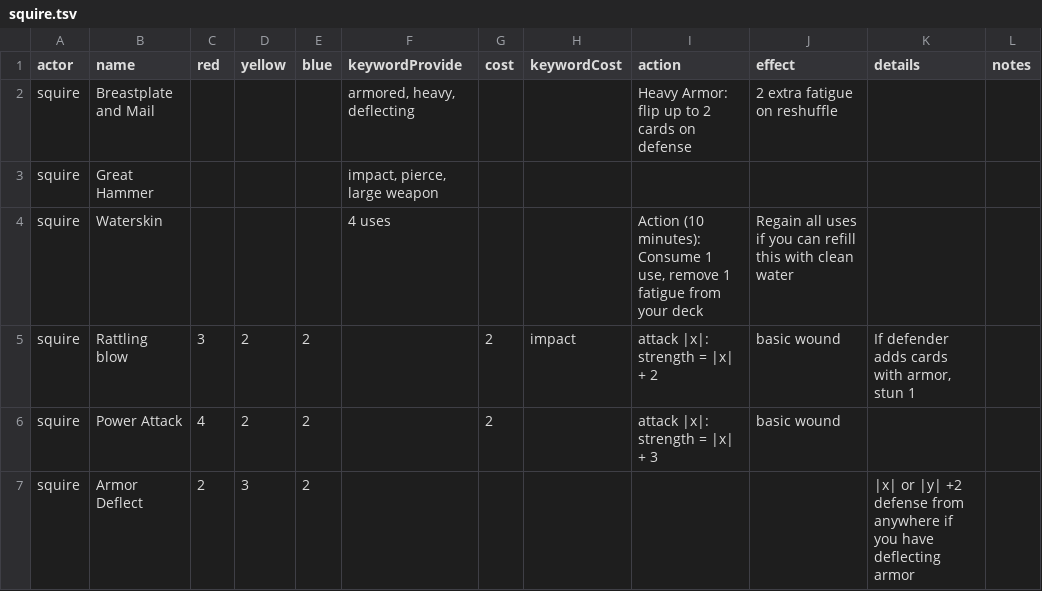
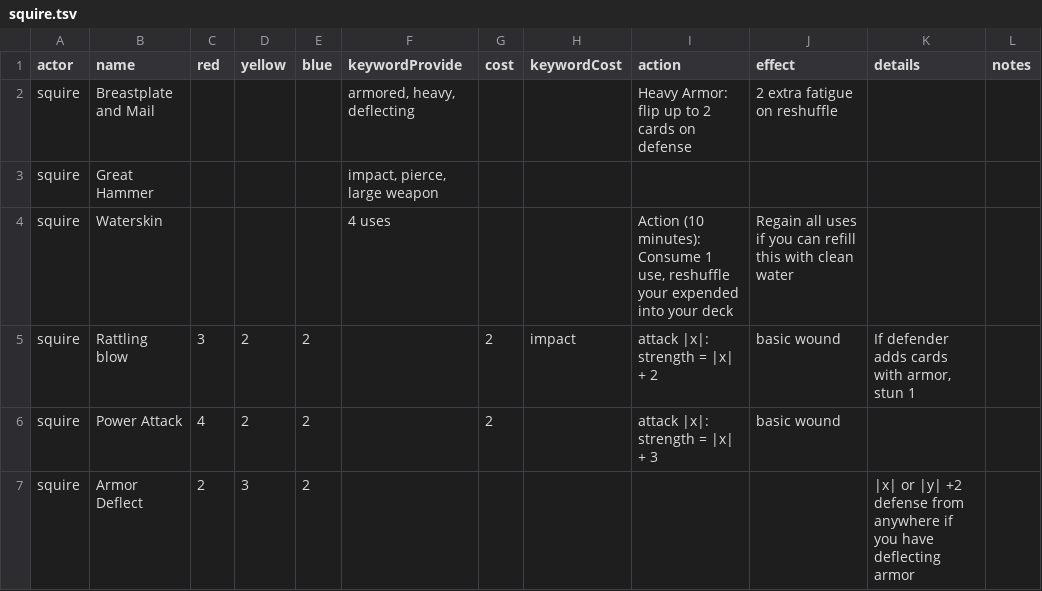
Before and after one commit to tdimiduk/cardpg, a TSV file: config/common/squire.tsv, drawn as a sheet; only a part is shown.

Commit message:
data update

```diff
--- a/config/common/squire.tsv
+++ b/config/common/squire.tsv
@@ -3,3 +3,3 @@ squire	Breastplate and Mail				armored, heavy, deflecting			Heavy Armor: flip up
 squire	Great Hammer				impact, pierce, large weapon						
-squire	Waterskin				4 uses			Action (10 minutes): Consume 1 use, remove 1 fatigue from your deck	Regain all uses if you can refill this with clean water		
+squire	Waterskin				4 uses			Action (10 minutes): Consume 1 use, reshuffle your expended into your deck	Regain all uses if you can refill this with clean water		
 squire	Rattling blow	3	2	2		2	impact	attack |x|: strength = |x| + 2	basic wound	If defender adds cards with armor, stun 1	
```
